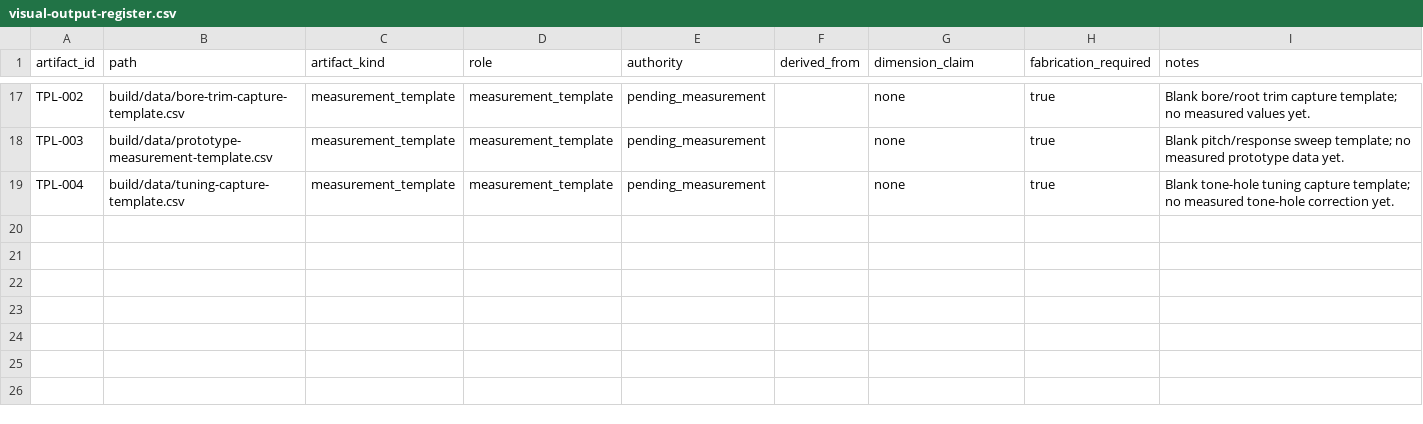
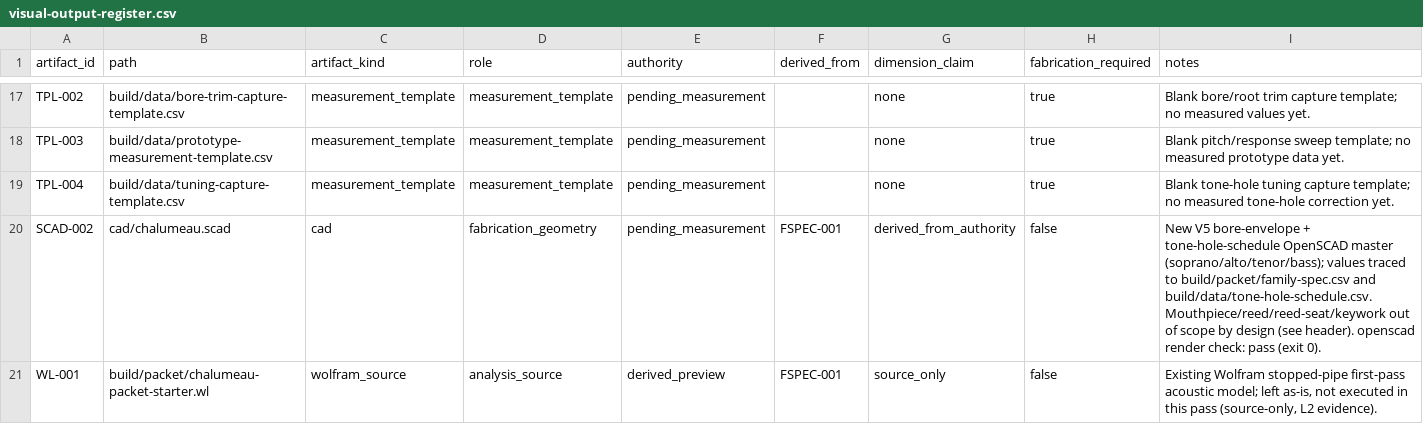
Before and after one commit to tonykoop/chalumeau, a CSV file: visual-output-register.csv, drawn as a sheet; only a part is shown, gaps mark what is left out.

```diff
--- a/visual-output-register.csv
+++ b/visual-output-register.csv
@@ -19 +19,3 @@ TPL-003,build/data/prototype-measurement-template.csv,measurement_template,measu
 TPL-004,build/data/tuning-capture-template.csv,measurement_template,measurement_template,pending_measurement,,none,true,"Blank tone-hole tuning capture template; no measured tone-hole correction yet."
+SCAD-002,cad/chalumeau.scad,cad,fabrication_geometry,pending_measurement,FSPEC-001,derived_from_authority,false,"New V5 bore-envelope + tone-hole-schedule OpenSCAD master (soprano/alto/tenor/bass); values traced to build/packet/family-spec.csv and build/data/tone-hole-schedule.csv. Mouthpiece/reed/reed-seat/keywork out of scope by design (see header). openscad render check: pass (exit 0)."
+WL-001,build/packet/chalumeau-packet-starter.wl,wolfram_source,analysis_source,derived_preview,FSPEC-001,source_only,false,"Existing Wolfram stopped-pipe first-pass acoustic model; left as-is, not executed in this pass (source-only, L2 evidence)."
```
Also changed, not shown: 9 other files.
